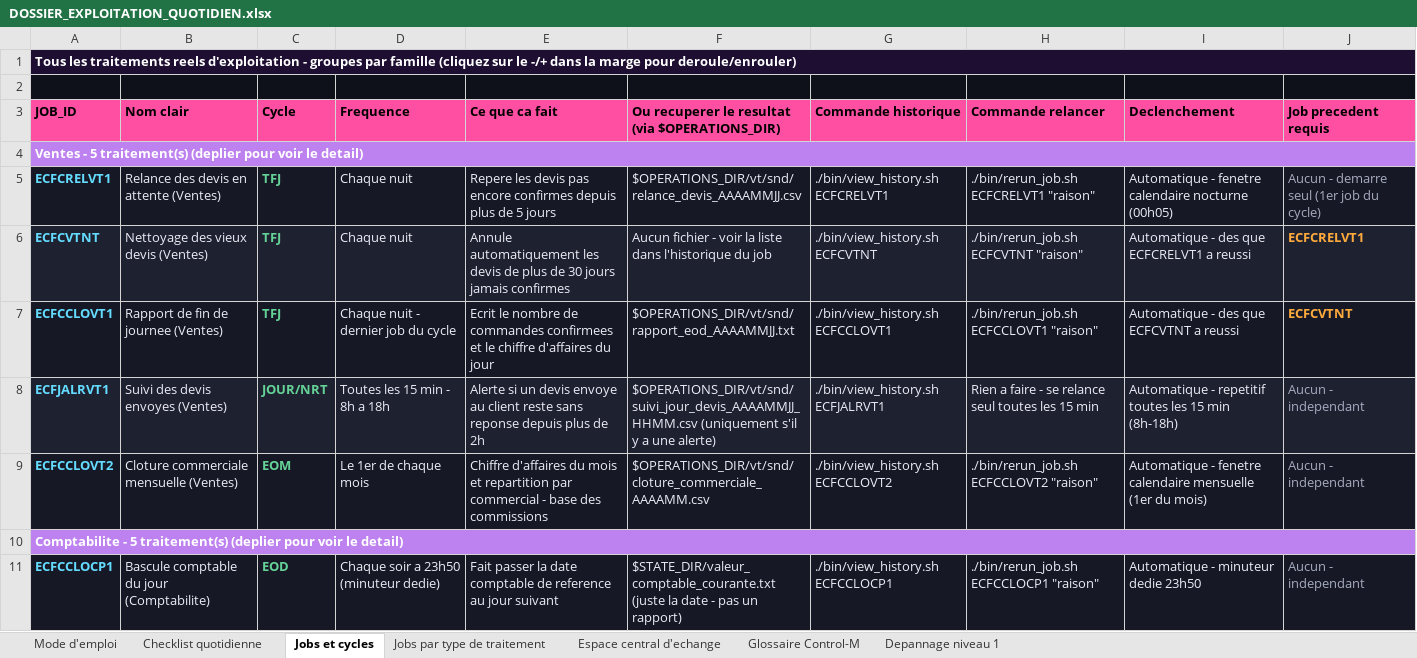
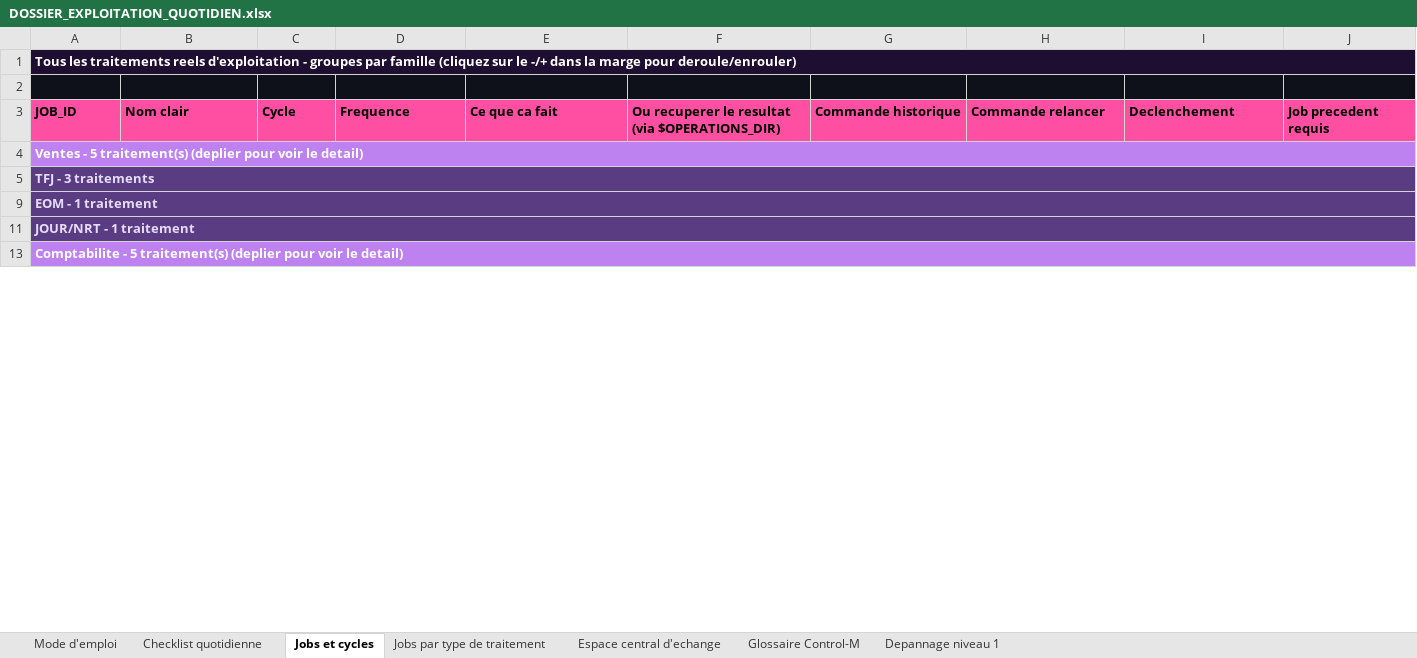
Before and after one commit to ykeupssi123-ship-it/ECF, an Excel workbook: docs/DOSSIER_EXPLOITATION_QUOTIDIEN.xlsx, sheet Jobs et cycles, drawn as a sheet; only a part is shown; values as stored, in another font and other column widths than the file's, no borders; removed rows and columns are numbered as before the commit, all else as after; the diff covers the shown part only; the diff names each change by its address in the sheet, - before the commit and + after, or states it on an @@ line.

```diff
--- a/docs/DOSSIER_EXPLOITATION_QUOTIDIEN.xlsx (sheet Jobs et cycles)
+++ b/docs/DOSSIER_EXPLOITATION_QUOTIDIEN.xlsx (sheet Jobs et cycles)
@@ row 5 hidden: ECFCRELVT1 | Relance des devis en attente (Ventes) | TFJ | Chaque nuit | Repere les devis pas encore confirmes depuis plus de 5 jours | $OPERATIONS_DIR/vt/snd/relance_devis_AAAAMMJJ.csv | ./bin/view_history.sh ECFCRELVT1 | ./bin/rerun_job.sh ECFCRELVT1 "raison" | Automatique - fenetre calendaire nocturne (00h05) | Aucun - demarre seul (1er job du cycle) @@
@@ row 6 hidden: ECFCVTNT | Nettoyage des vieux devis (Ventes) | TFJ | Chaque nuit | Annule automatiquement les devis de plus de 30 jours jamais confirmes | Aucun fichier - voir la liste dans l'historique du job | ./bin/view_history.sh ECFCVTNT | ./bin/rerun_job.sh ECFCVTNT "raison" | Automatique - des que ECFCRELVT1 a reussi | ECFCRELVT1 @@
@@ row 7 hidden: ECFCCLOVT1 | Rapport de fin de journee (Ventes) | TFJ | Chaque nuit - dernier job du cycle | Ecrit le nombre de commandes confirmees et le chiffre d'affaires du jour | $OPERATIONS_DIR/vt/snd/rapport_eod_AAAAMMJJ.txt | ./bin/view_history.sh ECFCCLOVT1 | ./bin/rerun_job.sh ECFCCLOVT1 "raison" | Automatique - des que ECFCVTNT a reussi | ECFCVTNT @@
@@ row 8 hidden: ECFJALRVT1 | Suivi des devis envoyes (Ventes) | JOUR/NRT | Toutes les 15 min - 8h a 18h | Alerte si un devis envoye au client reste sans reponse depuis plus de 2h | $OPERATIONS_DIR/vt/snd/suivi_jour_devis_AAAAMMJJ_HHMM.csv (uniquement s'il y a une alerte) | ./bin/view_history.sh ECFJALRVT1 | Rien a faire - se relance seul toutes les 15 min | Automatique - repetitif toutes les 15 min (8h-18h) | Aucun - independant @@
@@ row 9 hidden: ECFCCLOVT2 | Cloture commerciale mensuelle (Ventes) | EOM | Le 1er de chaque mois | Chiffre d'affaires du mois et repartition par commercial - base des commissions | $OPERATIONS_DIR/vt/snd/cloture_commerciale_AAAAMM.csv | ./bin/view_history.sh ECFCCLOVT2 | ./bin/rerun_job.sh ECFCCLOVT2 "raison" | Automatique - fenetre calendaire mensuelle (1er du mois) | Aucun - independant @@
+row 5: TFJ - 3 traitements
+row 9: EOM - 1 traitement
+row 11: JOUR/NRT - 1 traitement
@@ row 11 hidden: ECFCCLOCP1 | Bascule comptable du jour (Comptabilite) | EOD | Chaque soir a 23h50 (minuteur dedie) | Fait passer la date comptable de reference au jour suivant | $STATE_DIR/valeur_comptable_courante.txt (juste la date - pas un rapport) | ./bin/view_history.sh ECFCCLOCP1 | ./bin/rerun_job.sh ECFCCLOCP1 "raison" | Automatique - minuteur dedie 23h50 | Aucun - independant @@
```
Also changed, not shown: 14 added rows and 14 hidden or unhidden rows elsewhere in this sheet, sheet Jobs par type de traitement, docs/TABLEAU_DE_BORD_CYCLES_OPERATOIRES.xlsx.
